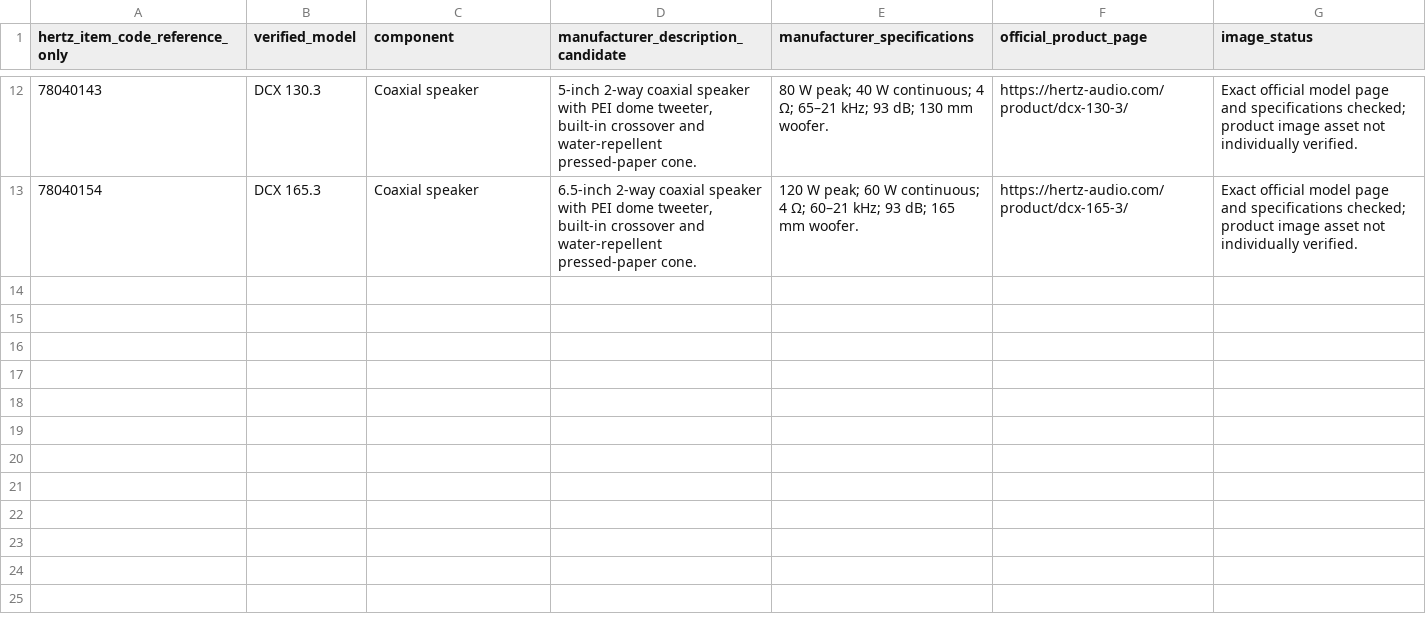
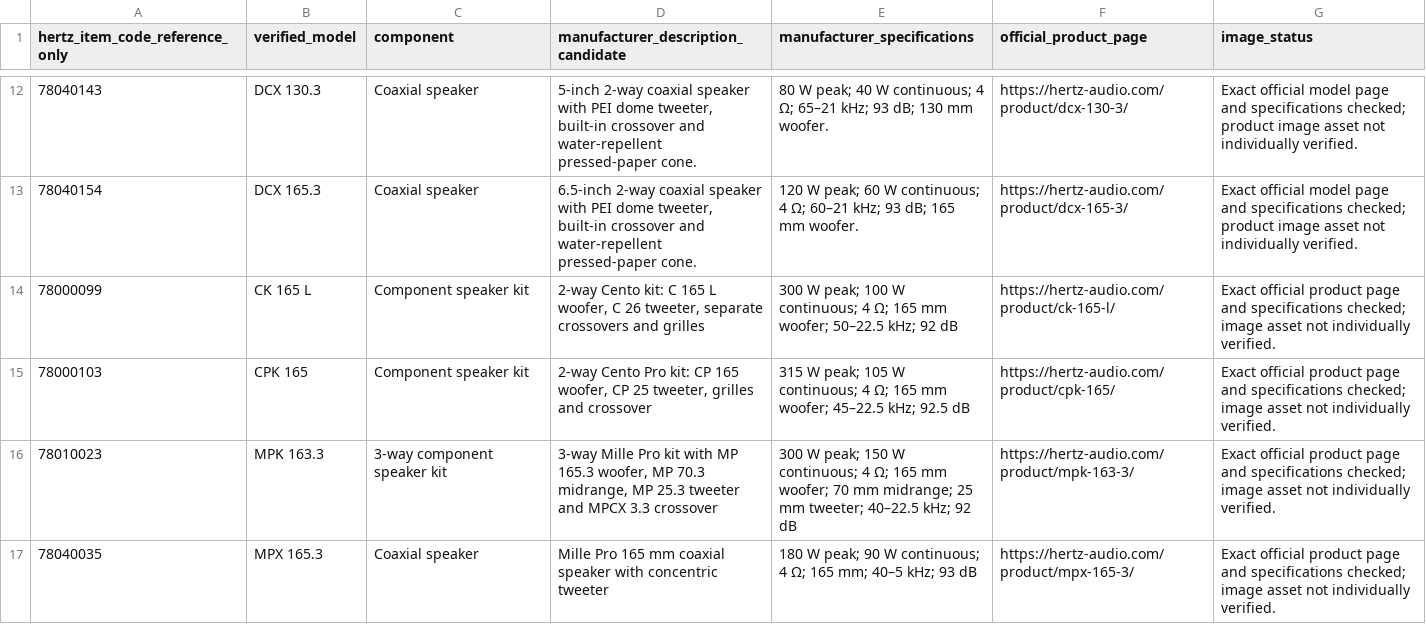
Before and after one commit to getwiredautoworx-max/get-wired-autoworx-store, a CSV file: catalogue-review/hertz-official-model-description-audit.csv, drawn as a sheet; only a part is shown, gaps mark what is left out.

Commit message:
Extend Hertz official model audit with four exact manufacturer matches

```diff
--- a/catalogue-review/hertz-official-model-description-audit.csv
+++ b/catalogue-review/hertz-official-model-description-audit.csv
@@ -13 +13,5 @@ hertz_item_code_reference_only,verified_model,component,manufacturer_description
 78040154,DCX 165.3,Coaxial speaker,"6.5-inch 2-way coaxial speaker with PEI dome tweeter, built-in crossover and water-repellent pressed-paper cone.",120 W peak; 60 W continuous; 4 Ω; 60–21 kHz; 93 dB; 165 mm woofer.,https://hertz-audio.com/product/dcx-165-3/,Exact official model page and specifications checked; product image asset not individually verified.
+78000099,CK 165 L,Component speaker kit,"2-way Cento kit: C 165 L woofer, C 26 tweeter, separate crossovers and grilles",300 W peak; 100 W continuous; 4 Ω; 165 mm woofer; 50–22.5 kHz; 92 dB,https://hertz-audio.com/product/ck-165-l/,Exact official product page and specifications checked; image asset not individually verified.
+78000103,CPK 165,Component speaker kit,"2-way Cento Pro kit: CP 165 woofer, CP 25 tweeter, grilles and crossover",315 W peak; 105 W continuous; 4 Ω; 165 mm woofer; 45–22.5 kHz; 92.5 dB,https://hertz-audio.com/product/cpk-165/,Exact official product page and specifications checked; image asset not individually verified.
+78010023,MPK 163.3,3-way component speaker kit,"3-way Mille Pro kit with MP 165.3 woofer, MP 70.3 midrange, MP 25.3 tweeter and MPCX 3.3 crossover",300 W peak; 150 W continuous; 4 Ω; 165 mm woofer; 70 mm midrange; 25 mm tweeter; 40–22.5 kHz; 92 dB,https://hertz-audio.com/product/mpk-163-3/,Exact official product page and specifications checked; image asset not individually verified.
+78040035,MPX 165.3,Coaxial speaker,Mille Pro 165 mm coaxial speaker with concentric tweeter,180 W peak; 90 W continuous; 4 Ω; 165 mm; 40–5 kHz; 93 dB,https://hertz-audio.com/product/mpx-165-3/,Exact official product page and specifications checked; image asset not individually verified.
```
